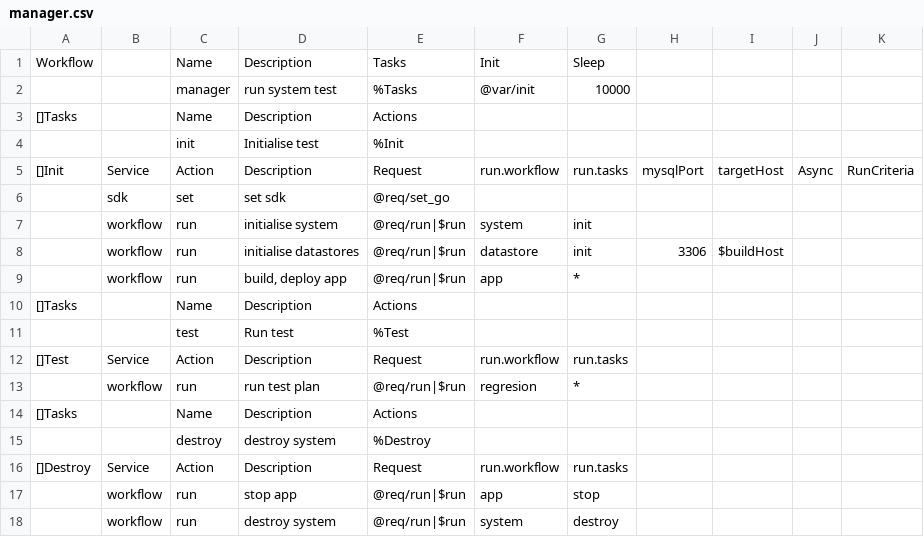
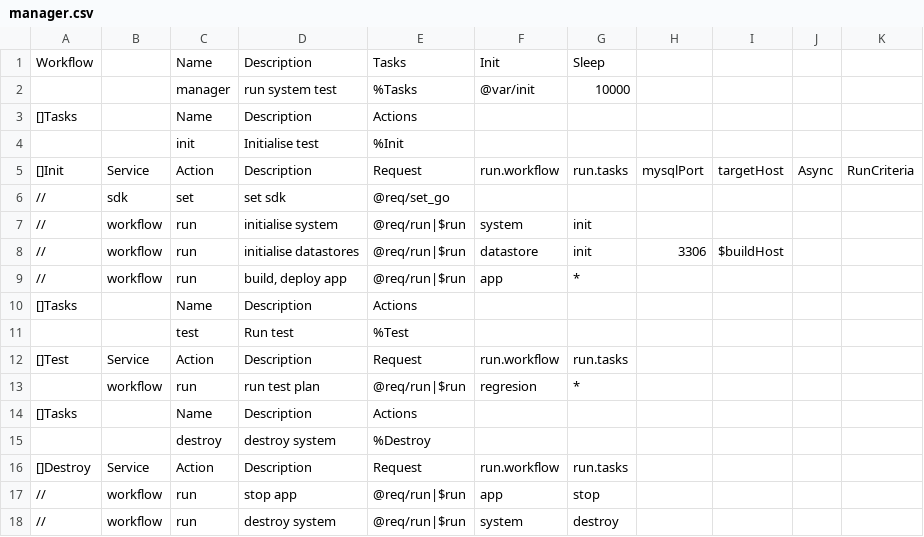
Before and after one commit to viant/endly, a CSV file: example/ws/reporter/endly/manager.csv, drawn as a sheet.

```diff
--- a/example/ws/reporter/endly/manager.csv
+++ b/example/ws/reporter/endly/manager.csv
@@ -5,6 +5,6 @@ Workflow,,Name,Description,Tasks,Init,Sleep,,,,
 []Init,Service,Action,Description,Request,run.workflow,run.tasks,mysqlPort,targetHost,Async,RunCriteria
-,sdk,set,set sdk,@req/set_go,,,,,,
-,workflow,run,initialise system,@req/run|$run,system,init,,,,
-,workflow,run,initialise datastores,@req/run|$run,datastore,init,3306,$buildHost,,
-,workflow,run,"build, deploy app",@req/run|$run,app,"*",,,,
+//,sdk,set,set sdk,@req/set_go,,,,,,
+//,workflow,run,initialise system,@req/run|$run,system,init,,,,
+//,workflow,run,initialise datastores,@req/run|$run,datastore,init,3306,$buildHost,,
+//,workflow,run,"build, deploy app",@req/run|$run,app,"*",,,,
 []Tasks,,Name,Description,Actions,,,,,,
@@ -16,3 +16,3 @@ Workflow,,Name,Description,Tasks,Init,Sleep,,,,
 []Destroy,Service,Action,Description,Request,run.workflow,run.tasks,,,,
-,workflow,run,stop app,@req/run|$run,app,stop,,,,
-,workflow,run,destroy system,@req/run|$run,system,destroy,,,,
+//,workflow,run,stop app,@req/run|$run,app,stop,,,,
+//,workflow,run,destroy system,@req/run|$run,system,destroy,,,,
```
Also changed, not shown: 21 other files.
